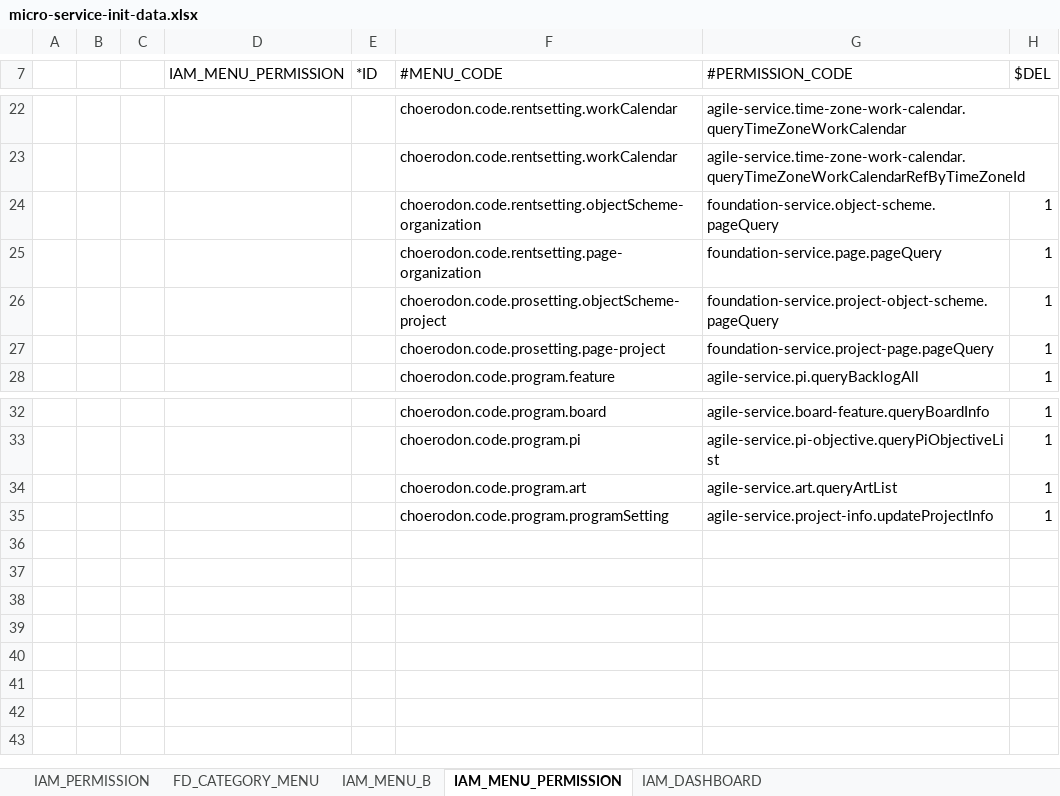
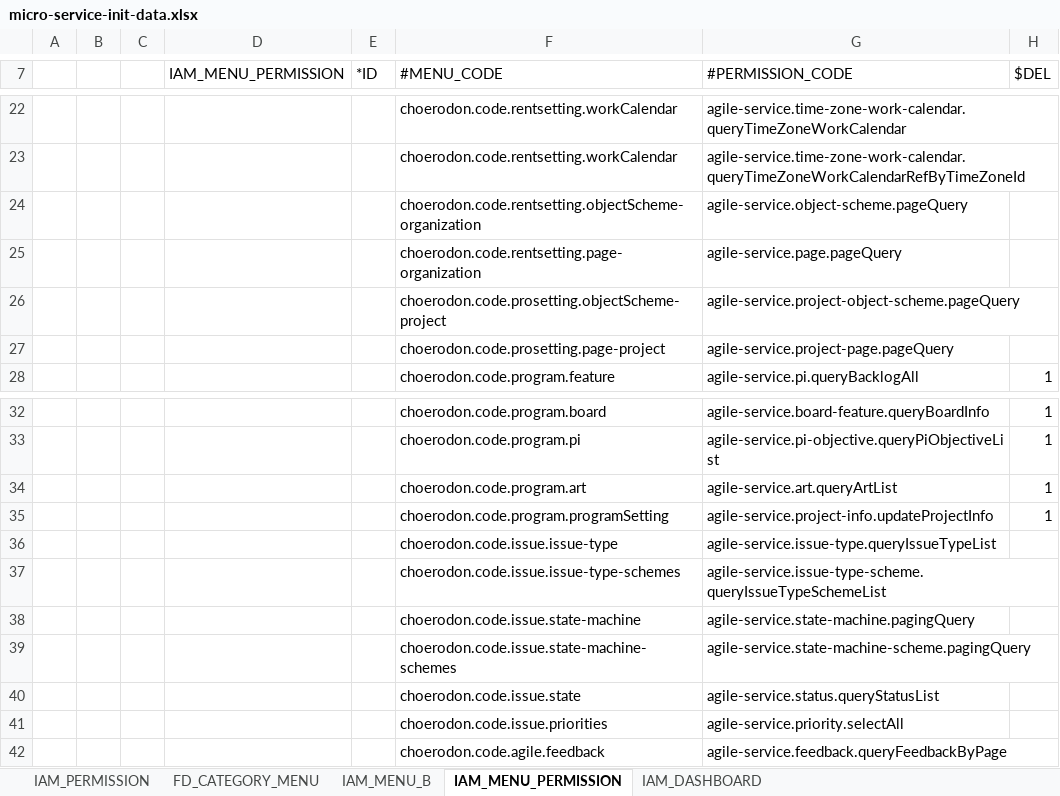
Before and after one commit to choerodon/agile-service-old, an Excel workbook: src/main/resources/script/front/micro-service-init-data.xlsx, sheet IAM_MENU_PERMISSION, drawn as a sheet; only a part is shown, gaps mark what is left out; values as stored, in another font and other column widths than the file's, no borders; removed rows and columns are numbered as before the commit, all else as after; the diff names each change by its address in the sheet, - before the commit and + after, or states it on an @@ line.

```diff
--- a/src/main/resources/script/front/micro-service-init-data.xlsx (sheet IAM_MENU_PERMISSION)
+++ b/src/main/resources/script/front/micro-service-init-data.xlsx (sheet IAM_MENU_PERMISSION)
-G24 (#PERMISSION_CODE): foundation-service.object-scheme.pageQuery
+G24 (#PERMISSION_CODE): agile-service.object-scheme.pageQuery
-H24 ($DEL): 1
+H24 ($DEL): (empty)
-row 25:  |  |  |  |  | choerodon.code.rentsetting.page-organization | foundation-service.page.pageQuery | 1
+row 25:  |  |  |  |  | choerodon.code.rentsetting.page-organization | agile-service.page.pageQuery
-G26 (#PERMISSION_CODE): foundation-service.project-object-scheme.pageQuery
+G26 (#PERMISSION_CODE): agile-service.project-object-scheme.pageQuery
-H26:H27 ($DEL): 1
+H26:H27 ($DEL): (empty)
-G27 (#PERMISSION_CODE): foundation-service.project-page.pageQuery
+G27 (#PERMISSION_CODE): agile-service.project-page.pageQuery
+row 36:  |  |  |  |  | choerodon.code.issue.issue-type | agile-service.issue-type.queryIssueTypeList
+row 37:  |  |  |  |  | choerodon.code.issue.issue-type-schemes | agile-service.issue-type-scheme.queryIssueTypeSchemeList
+row 38:  |  |  |  |  | choerodon.code.issue.state-machine | agile-service.state-machine.pagingQuery
+row 39:  |  |  |  |  | choerodon.code.issue.state-machine-schemes | agile-service.state-machine-scheme.pagingQuery
+row 40:  |  |  |  |  | choerodon.code.issue.state | agile-service.status.queryStatusList
+row 41:  |  |  |  |  | choerodon.code.issue.priorities | agile-service.priority.selectAll
+row 42:  |  |  |  |  | choerodon.code.agile.feedback | agile-service.feedback.queryFeedbackByPage
```
Also changed, not shown: sheet IAM_MENU_B, sheet IAM_PERMISSION, sheet FD_CATEGORY_MENU.
